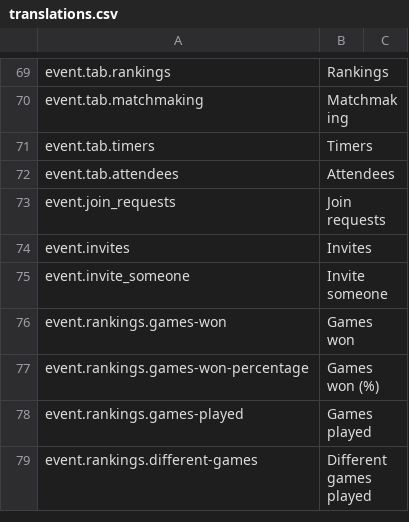
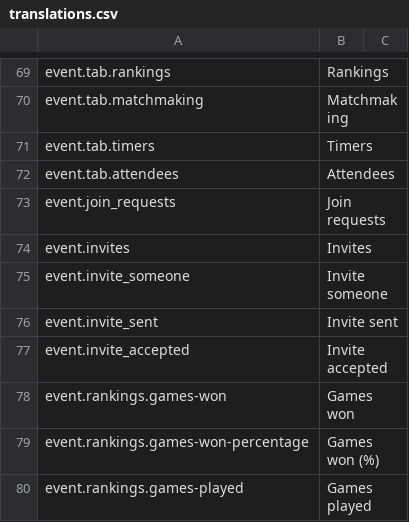
Before and after one commit to BGWE/BoardgameWE-UI, a CSV file: boardgame-ui/src/locales/translations.csv, drawn as a sheet; only a part is shown, gaps mark what is left out; the shorter side is filled out with more unchanged rows; the diff names each change by its address in the sheet, - before the commit and + after, or states it on an @@ line.

Commit message:
fix invite field

```diff
--- a/boardgame-ui/src/locales/translations.csv
+++ b/boardgame-ui/src/locales/translations.csv
+row 76: event.invite_sent | Invite sent
+row 77: event.invite_accepted | Invite accepted
```
Also changed, not shown: 1 other file.
